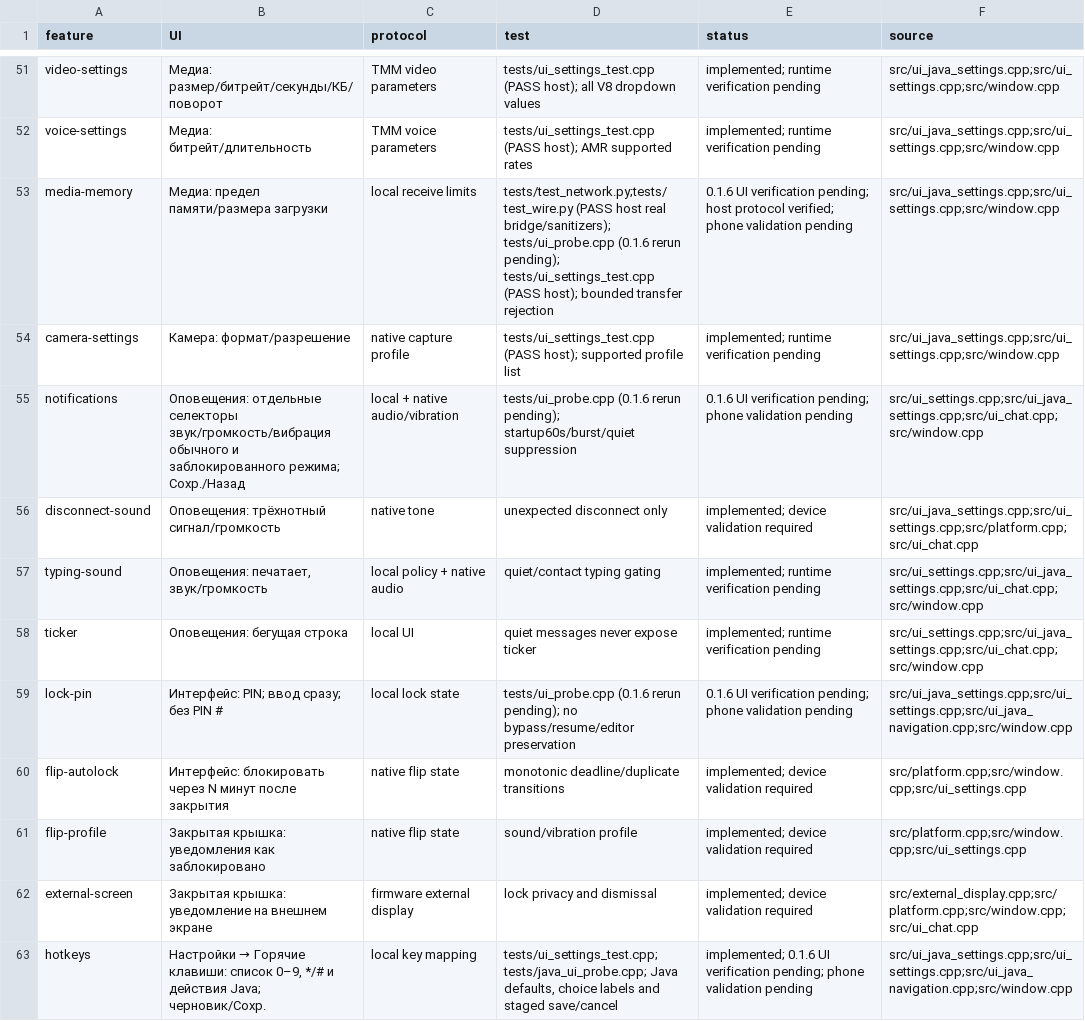
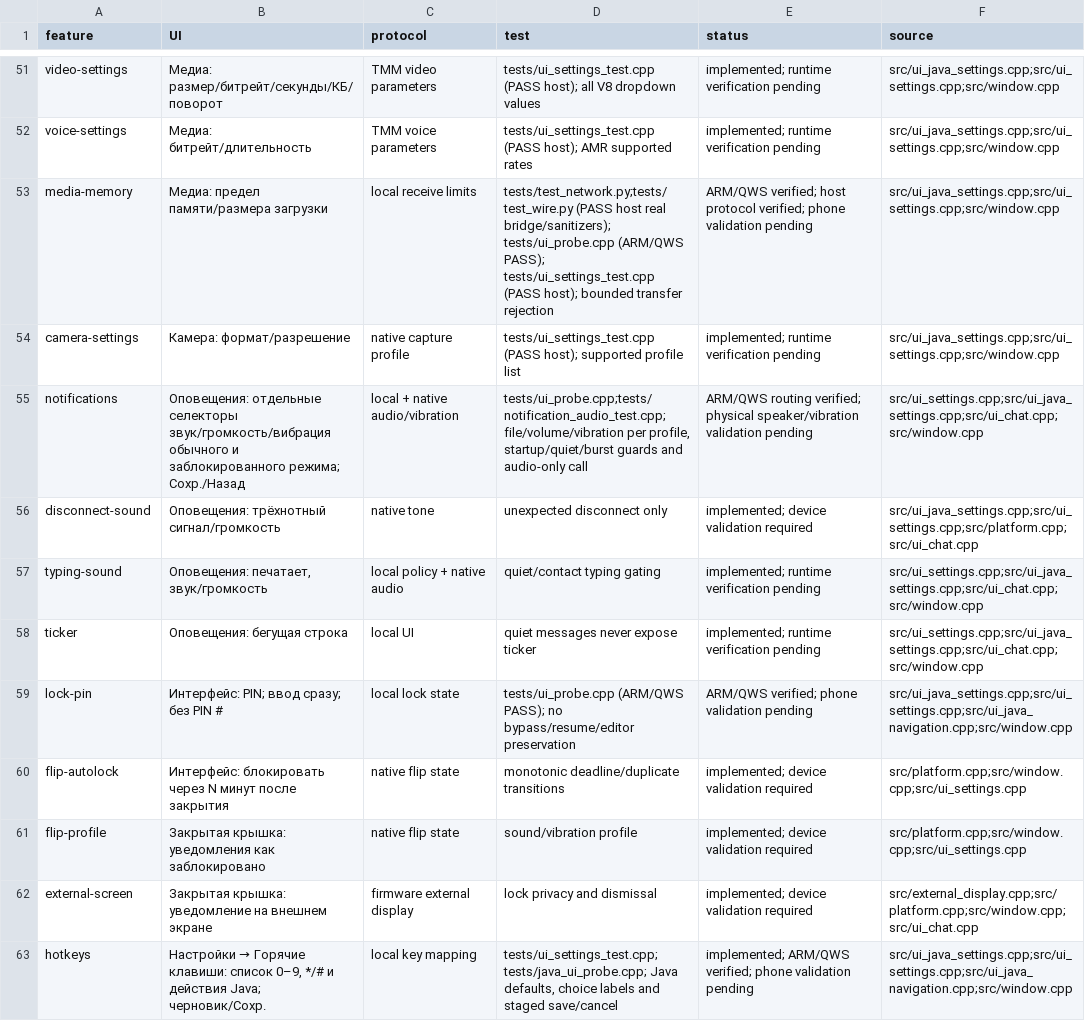
Before and after one commit to Tamahome-M/icq-tg-bridge, a TSV file: native-v8/features.tsv, drawn as a sheet; only a part is shown, gaps mark what is left out; the diff covers the shown part only.

```diff
--- a/native-v8/features.tsv
+++ b/native-v8/features.tsv
@@ -52,5 +52,5 @@ video-settings	Медиа: размер/битрейт/секунды/КБ/по
 voice-settings	Медиа: битрейт/длительность	TMM voice parameters	tests/ui_settings_test.cpp (PASS host); AMR supported rates	implemented; runtime verification pending	src/ui_java_settings.cpp;src/ui_settings.cpp;src/window.cpp
-media-memory	Медиа: предел памяти/размера загрузки	local receive limits	tests/test_network.py;tests/test_wire.py (PASS host real bridge/sanitizers); tests/ui_probe.cpp (0.1.6 rerun pending); tests/ui_settings_test.cpp (PASS host); bounded transfer rejection	0.1.6 UI verification pending; host protocol verified; phone validation pending	src/ui_java_settings.cpp;src/ui_settings.cpp;src/window.cpp
+media-memory	Медиа: предел памяти/размера загрузки	local receive limits	tests/test_network.py;tests/test_wire.py (PASS host real bridge/sanitizers); tests/ui_probe.cpp (ARM/QWS PASS); tests/ui_settings_test.cpp (PASS host); bounded transfer rejection	ARM/QWS verified; host protocol verified; phone validation pending	src/ui_java_settings.cpp;src/ui_settings.cpp;src/window.cpp
 camera-settings	Камера: формат/разрешение	native capture profile	tests/ui_settings_test.cpp (PASS host); supported profile list	implemented; runtime verification pending	src/ui_java_settings.cpp;src/ui_settings.cpp;src/window.cpp
-notifications	Оповещения: отдельные селекторы звук/громкость/вибрация обычного и заблокированного режима; Сохр./Назад	local + native audio/vibration	tests/ui_probe.cpp (0.1.6 rerun pending); startup60s/burst/quiet suppression	0.1.6 UI verification pending; phone validation pending	src/ui_settings.cpp;src/ui_java_settings.cpp;src/ui_chat.cpp;src/window.cpp
+notifications	Оповещения: отдельные селекторы звук/громкость/вибрация обычного и заблокированного режима; Сохр./Назад	local + native audio/vibration	tests/ui_probe.cpp;tests/notification_audio_test.cpp; file/volume/vibration per profile, startup/quiet/burst guards and audio-only call	ARM/QWS routing verified; physical speaker/vibration validation pending	src/ui_settings.cpp;src/ui_java_settings.cpp;src/ui_chat.cpp;src/window.cpp
 disconnect-sound	Оповещения: трёхнотный сигнал/громкость	native tone	unexpected disconnect only	implemented; device validation required	src/ui_java_settings.cpp;src/ui_settings.cpp;src/platform.cpp;src/ui_chat.cpp
@@ -58,3 +58,3 @@ typing-sound	Оповещения: печатает, звук/громкость
 ticker	Оповещения: бегущая строка	local UI	quiet messages never expose ticker	implemented; runtime verification pending	src/ui_settings.cpp;src/ui_java_settings.cpp;src/ui_chat.cpp;src/window.cpp
-lock-pin	Интерфейс: PIN; ввод сразу; без PIN #	local lock state	tests/ui_probe.cpp (0.1.6 rerun pending); no bypass/resume/editor preservation	0.1.6 UI verification pending; phone validation pending	src/ui_java_settings.cpp;src/ui_settings.cpp;src/ui_java_navigation.cpp;src/window.cpp
+lock-pin	Интерфейс: PIN; ввод сразу; без PIN #	local lock state	tests/ui_probe.cpp (ARM/QWS PASS); no bypass/resume/editor preservation	ARM/QWS verified; phone validation pending	src/ui_java_settings.cpp;src/ui_settings.cpp;src/ui_java_navigation.cpp;src/window.cpp
 flip-autolock	Интерфейс: блокировать через N минут после закрытия	native flip state	monotonic deadline/duplicate transitions	implemented; device validation required	src/platform.cpp;src/window.cpp;src/ui_settings.cpp
@@ -62,2 +62,2 @@ flip-profile	Закрытая крышка: уведомления как заб
 external-screen	Закрытая крышка: уведомление на внешнем экране	firmware external display	lock privacy and dismissal	implemented; device validation required	src/external_display.cpp;src/platform.cpp;src/window.cpp;src/ui_chat.cpp
-hotkeys	Настройки → Горячие клавиши: список 0–9, */# и действия Java; черновик/Сохр.	local key mapping	tests/ui_settings_test.cpp;tests/java_ui_probe.cpp; Java defaults, choice labels and staged save/cancel	implemented; 0.1.6 UI verification pending; phone validation pending	src/ui_java_settings.cpp;src/ui_settings.cpp;src/ui_java_navigation.cpp;src/window.cpp
+hotkeys	Настройки → Горячие клавиши: список 0–9, */# и действия Java; черновик/Сохр.	local key mapping	tests/ui_settings_test.cpp;tests/java_ui_probe.cpp; Java defaults, choice labels and staged save/cancel	implemented; ARM/QWS verified; phone validation pending	src/ui_java_settings.cpp;src/ui_settings.cpp;src/ui_java_navigation.cpp;src/window.cpp
```
Also changed, not shown: 1 added row, 1 removed row and 39 edited cells elsewhere in this file, 33 other files.
